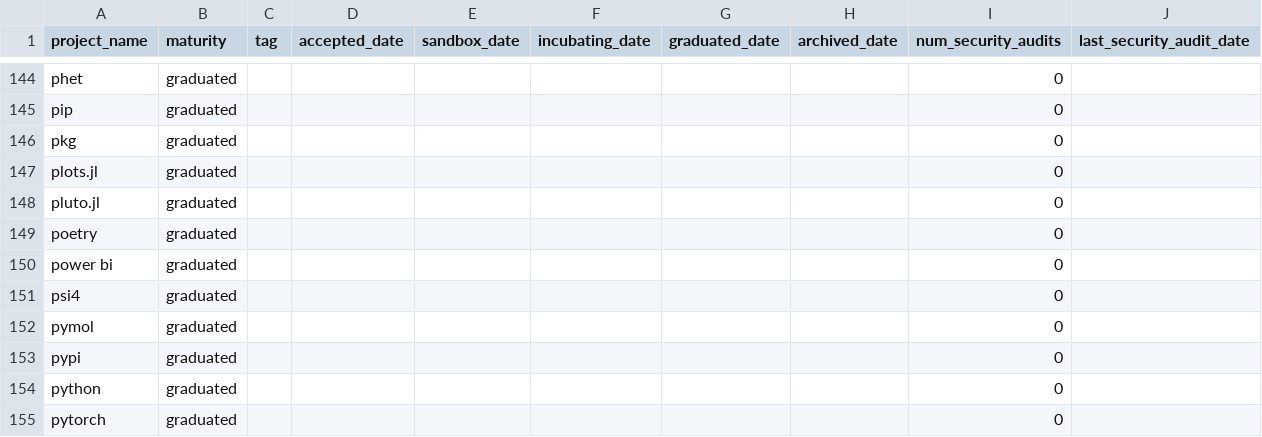
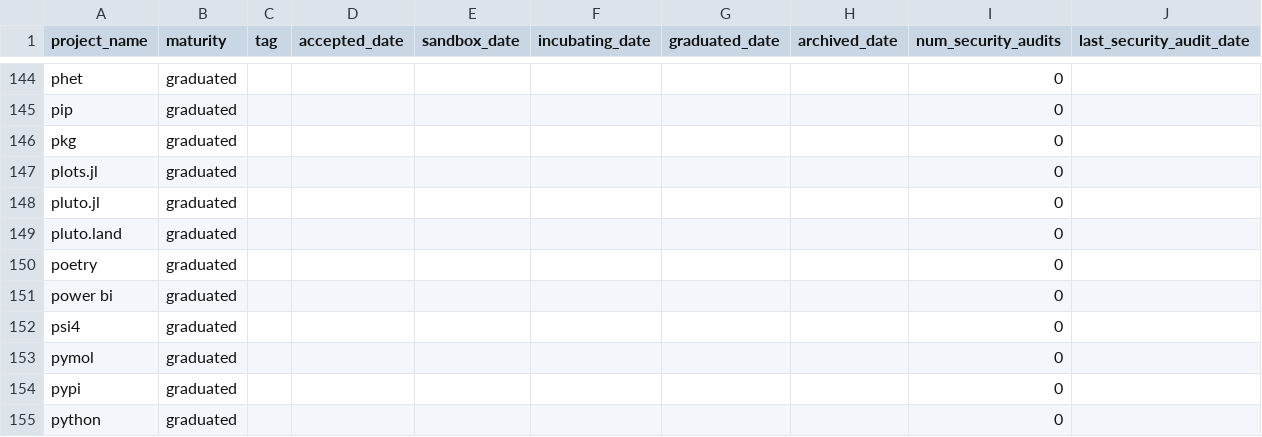
Before and after one commit to ophelialabs/multi-landscape, a CSV file: docs/projects.csv, drawn as a sheet; only a part is shown, gaps mark what is left out; the shorter side is filled out with more unchanged rows.

```diff
--- a/docs/projects.csv
+++ b/docs/projects.csv
@@ -148,2 +148,3 @@ plots.jl,graduated,,,,,,,0,
 pluto.jl,graduated,,,,,,,0,
+pluto.land,graduated,,,,,,,0,
 poetry,graduated,,,,,,,0,
```
Also changed, not shown: docs/items.csv, 33 other files.
